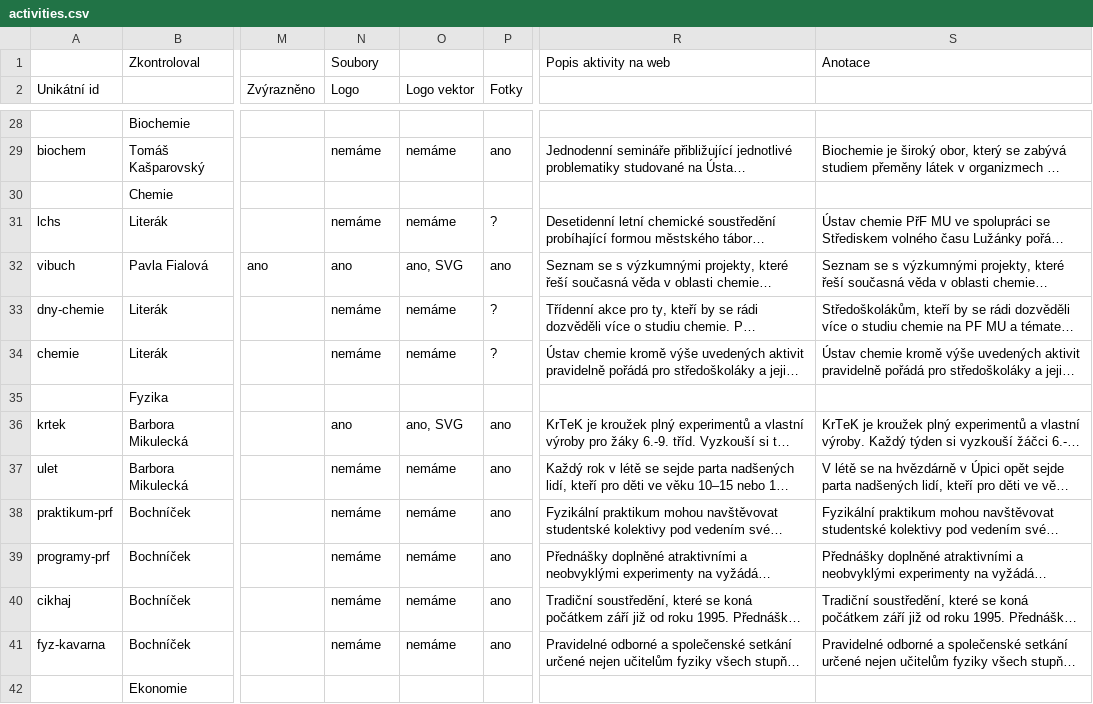
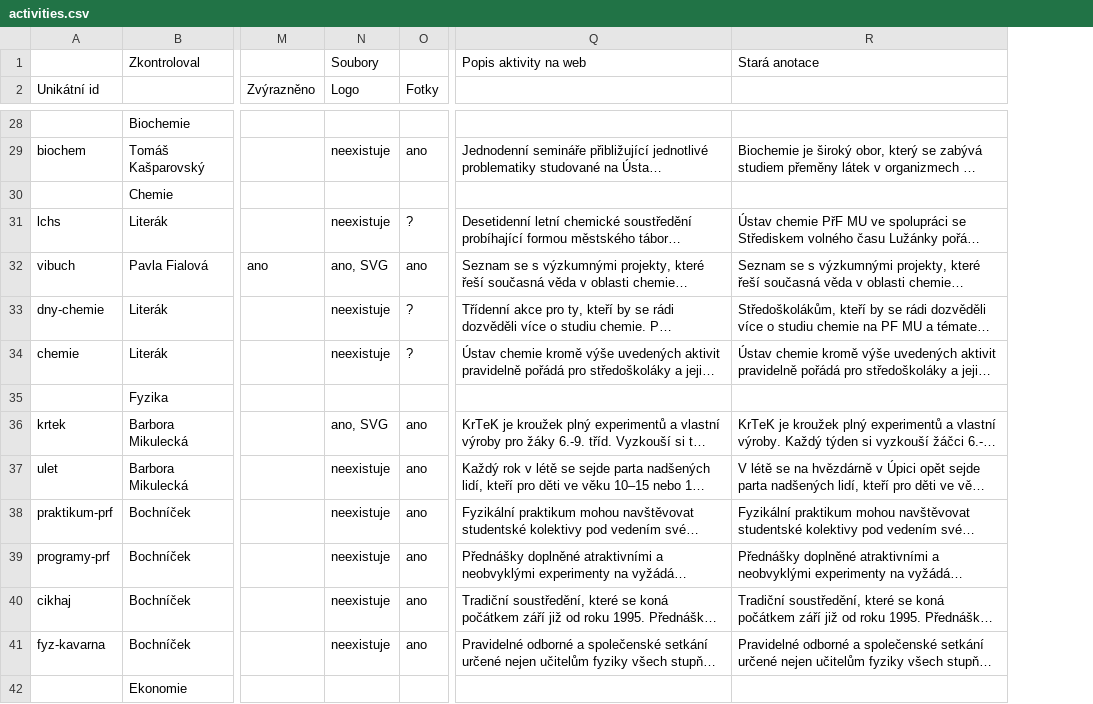
Before and after one commit to zverinec/prostredoskolaky-web, a CSV file: activities.csv, drawn as a sheet; only a part is shown, gaps mark what is left out; long unchanged cells end in …; removed rows and columns are numbered as before the commit, all else as after; the diff covers the shown part only; the diff names each change by its address in the sheet, - before the commit and + after, or states it on an @@ line.

Commit message:
Change column layout in activities

```diff
--- a/activities.csv
+++ b/activities.csv
-column O (Logo vektor), rows 29-41: nemáme |  | nemáme | ano, SVG | nemáme | nemáme |  | ano, SVG | nemáme | nemáme | nemáme | nemáme | nemáme
-R1: Anotace
+R1: Stará anotace
-N29 (Logo): nemáme
+N29 (Logo): neexistuje
-N31 (Logo): nemáme
+N31 (Logo): neexistuje
-N32 (Logo): ano
+N32 (Logo): ano, SVG
-N33:N34 (Logo): nemáme
+N33:N34 (Logo): neexistuje
-N36 (Logo): ano
+N36 (Logo): ano, SVG
-N37:N41 (Logo): nemáme
+N37:N41 (Logo): neexistuje
```
Also changed, not shown: 43 edited cells elsewhere in this file, 1 other file.
